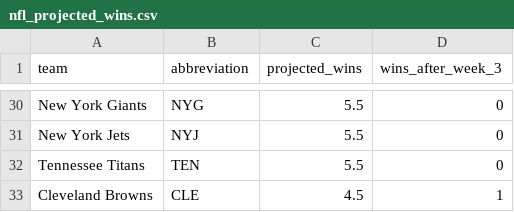
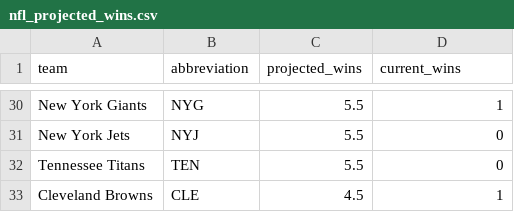
Before and after one commit to zanebookbinder/NFL-Survivor-Assistant, a CSV file: data/nfl_projected_wins.csv, drawn as a sheet; only a part is shown, gaps mark what is left out; the diff covers the shown part only; the diff names each change by its address in the sheet, - before the commit and + after, or states it on an @@ line.

```diff
--- a/data/nfl_projected_wins.csv
+++ b/data/nfl_projected_wins.csv
-D1: wins_after_week_3
+D1: current_wins
-D30 (current_wins): 0
+D30 (current_wins): 1
```
Also changed, not shown: 24 edited cells elsewhere in this file, data/nfl_schedule_with_probs.csv, 12 other files.
